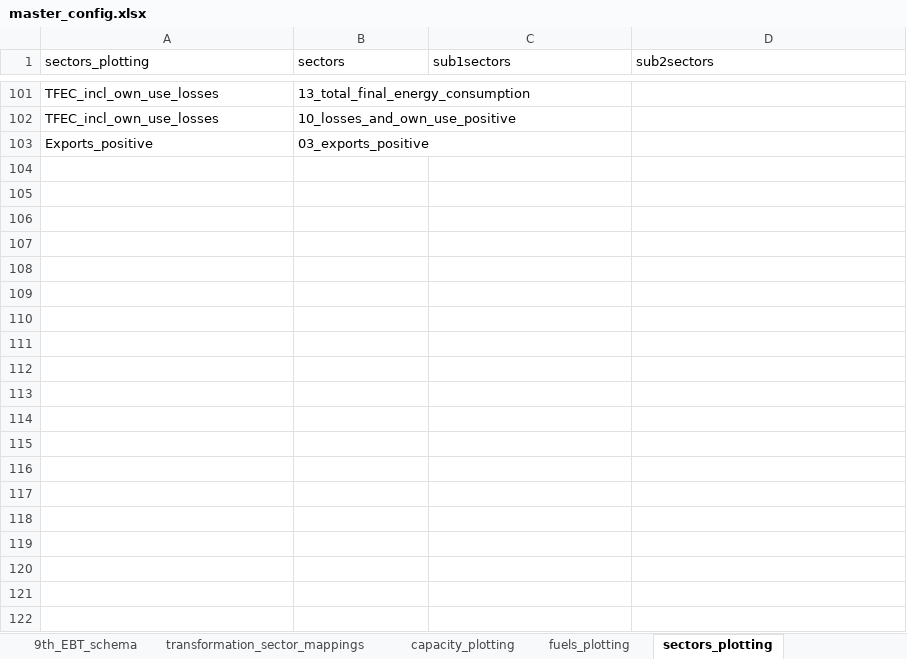
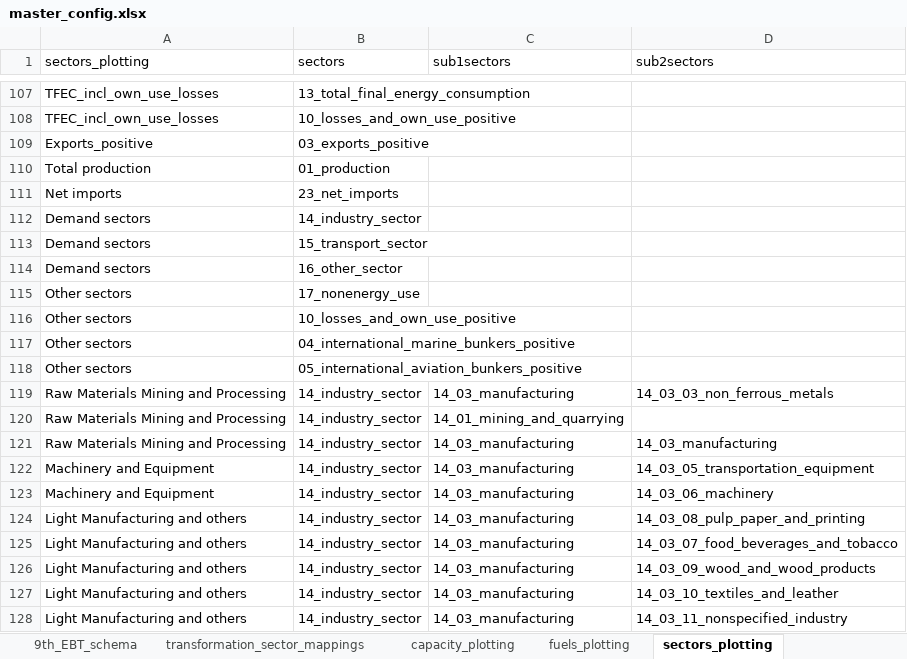
Before and after one commit to asia-pacific-energy-research-centre/9th_edition_visualisation, an Excel workbook: config/master_config.xlsx, sheet sectors_plotting, drawn as a sheet; only a part is shown, gaps mark what is left out; values as stored, in another font and other column widths than the file's, no borders; charts and pictures not drawn; the diff covers the shown part only; the diff names each change by its address in the sheet, - before the commit and + after, or states it on an @@ line.

```diff
--- a/config/master_config.xlsx (sheet sectors_plotting)
+++ b/config/master_config.xlsx (sheet sectors_plotting)
+row 110: Total production | 01_production
+row 111: Net imports | 23_net_imports
+row 112: Demand sectors | 14_industry_sector
+row 113: Demand sectors | 15_transport_sector
+row 114: Demand sectors | 16_other_sector
+row 115: Other sectors | 17_nonenergy_use
+row 116: Other sectors | 10_losses_and_own_use_positive
+row 117: Other sectors | 04_international_marine_bunkers_positive
+row 118: Other sectors | 05_international_aviation_bunkers_positive
+row 119: Raw Materials Mining and Processing | 14_industry_sector | 14_03_manufacturing | 14_03_03_non_ferrous_metals
+row 120: Raw Materials Mining and Processing | 14_industry_sector | 14_01_mining_and_quarrying
+row 121: Raw Materials Mining and Processing | 14_industry_sector | 14_03_manufacturing | 14_03_manufacturing
+row 122: Machinery and Equipment | 14_industry_sector | 14_03_manufacturing | 14_03_05_transportation_equipment
+row 123: Machinery and Equipment | 14_industry_sector | 14_03_manufacturing | 14_03_06_machinery
+row 124: Light Manufacturing and others | 14_industry_sector | 14_03_manufacturing | 14_03_08_pulp_paper_and_printing
+row 125: Light Manufacturing and others | 14_industry_sector | 14_03_manufacturing | 14_03_07_food_beverages_and_tobacco
+row 126: Light Manufacturing and others | 14_industry_sector | 14_03_manufacturing | 14_03_09_wood_and_wood_products
+row 127: Light Manufacturing and others | 14_industry_sector | 14_03_manufacturing | 14_03_10_textiles_and_leather
+row 128: Light Manufacturing and others | 14_industry_sector | 14_03_manufacturing | 14_03_11_nonspecified_industry
```
Also changed, not shown: 50 added rows and 2 edited cells elsewhere in this sheet, sheet capacity_plotting, sheet two_dimensional_plots, sheet fuels_plotting, sheet colors, sheet economy_specific_2d, sheet plotting_name_to_label, 4 more sheets, other sheet tabs, hidden cells, charts or pictures, 13 other files.
